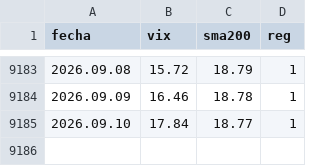
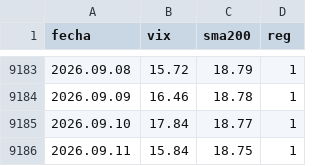
Before and after one commit to Oaragunde/vxn-feed, a CSV file: VIX_regimen.csv, drawn as a sheet; only a part is shown, gaps mark what is left out; the diff names each change by its address in the sheet, - before the commit and + after, or states it on an @@ line.

```diff
--- a/VIX_regimen.csv
+++ b/VIX_regimen.csv
+row 9186: 2026.09.11 | 15.84 | 18.75 | 1
```
Also changed, not shown: VXN_regimen.csv.
